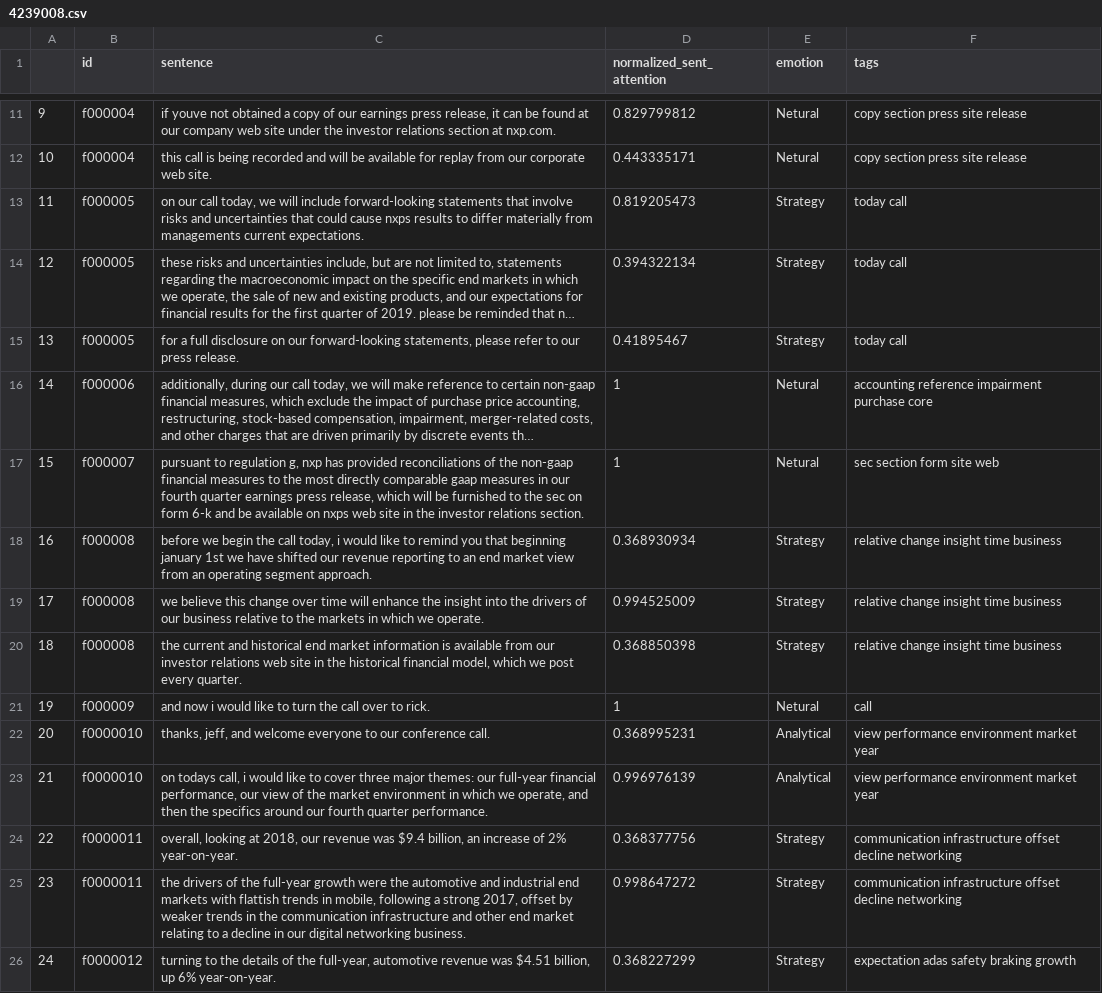
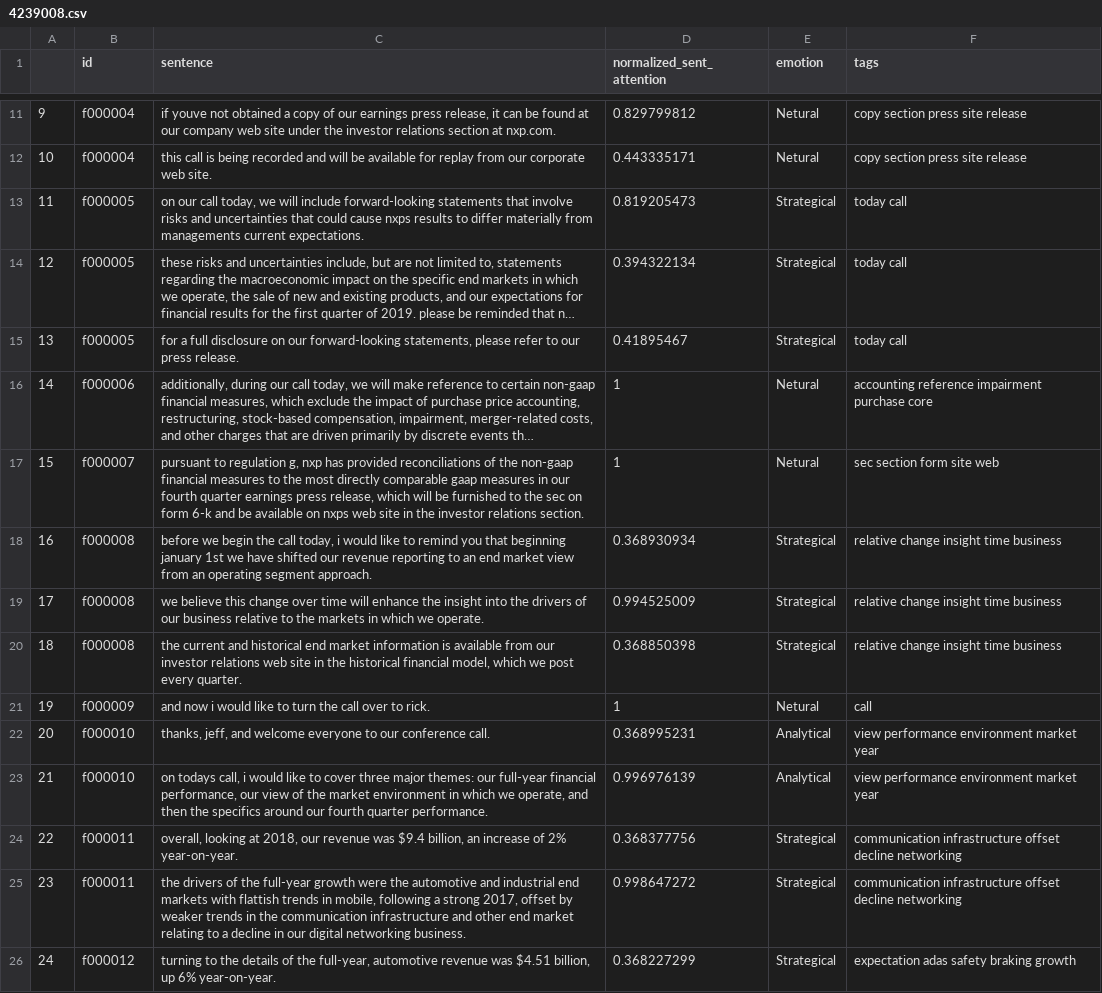
Before and after one commit to daltonfury42/EarningsCall, a CSV file: backend/data/attention_tags/4239008.csv, drawn as a sheet; only a part is shown, gaps mark what is left out; long unchanged cells end in …; the diff covers the shown part only; the diff names each change by its address in the sheet, - before the commit and + after, or states it on an @@ line.

```diff
--- a/backend/data/attention_tags/4239008.csv
+++ b/backend/data/attention_tags/4239008.csv
-E13:E15 (emotion): Strategy
+E13:E15 (emotion): Strategical
-E18:E20 (emotion): Strategy
+E18:E20 (emotion): Strategical
-B22:B23 (id): f0000010
+B22:B23 (id): f000010
-B24:B25 (id): f0000011
+B24:B25 (id): f000011
-E24:E26 (emotion): Strategy
+E24:E26 (emotion): Strategical
-B26 (id): f0000012
+B26 (id): f000012
```
Also changed, not shown: 129 edited cells elsewhere in this file, backend/data/attention_tags/4235146.csv, backend/data/attention_tags/4235508.csv, 1 other file.
